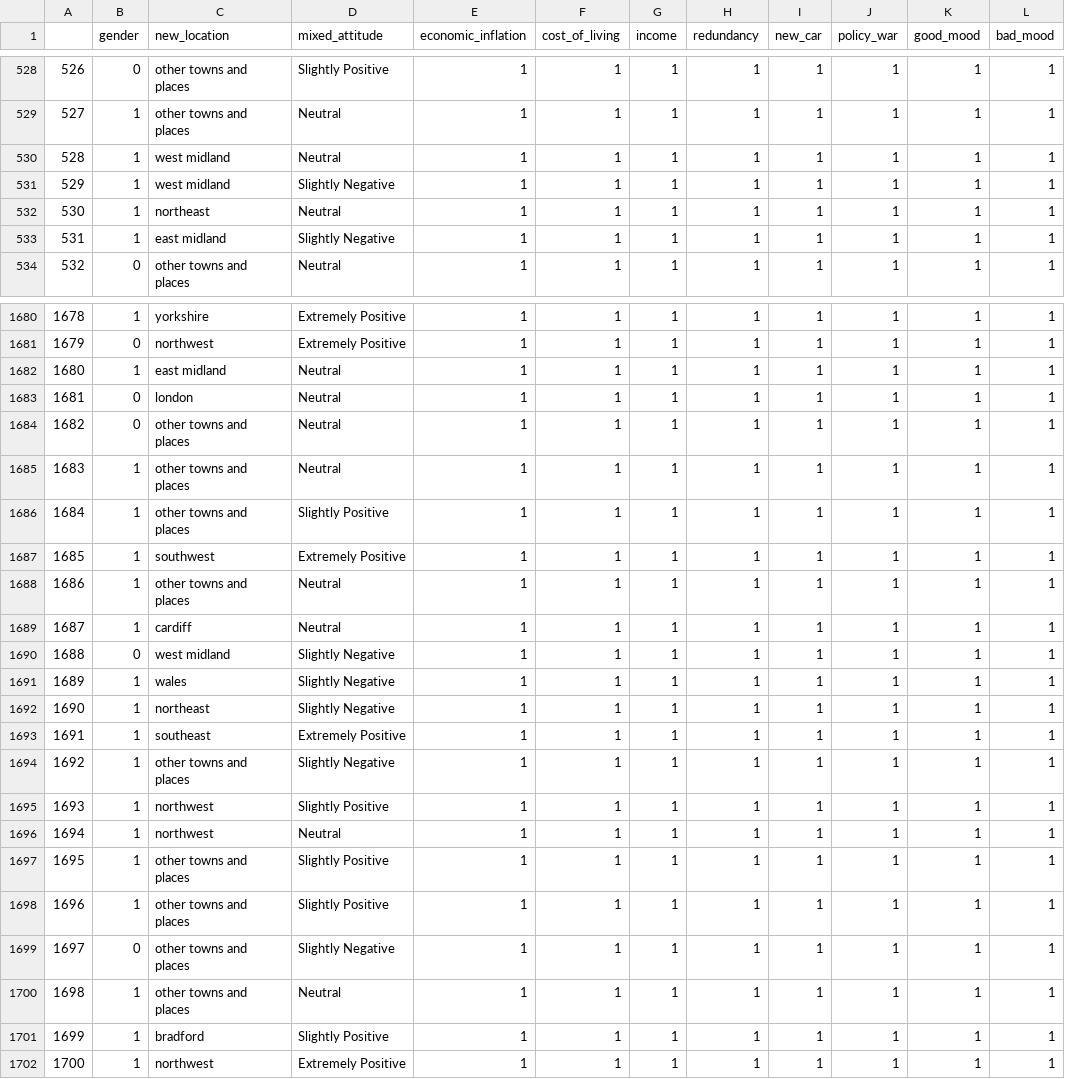
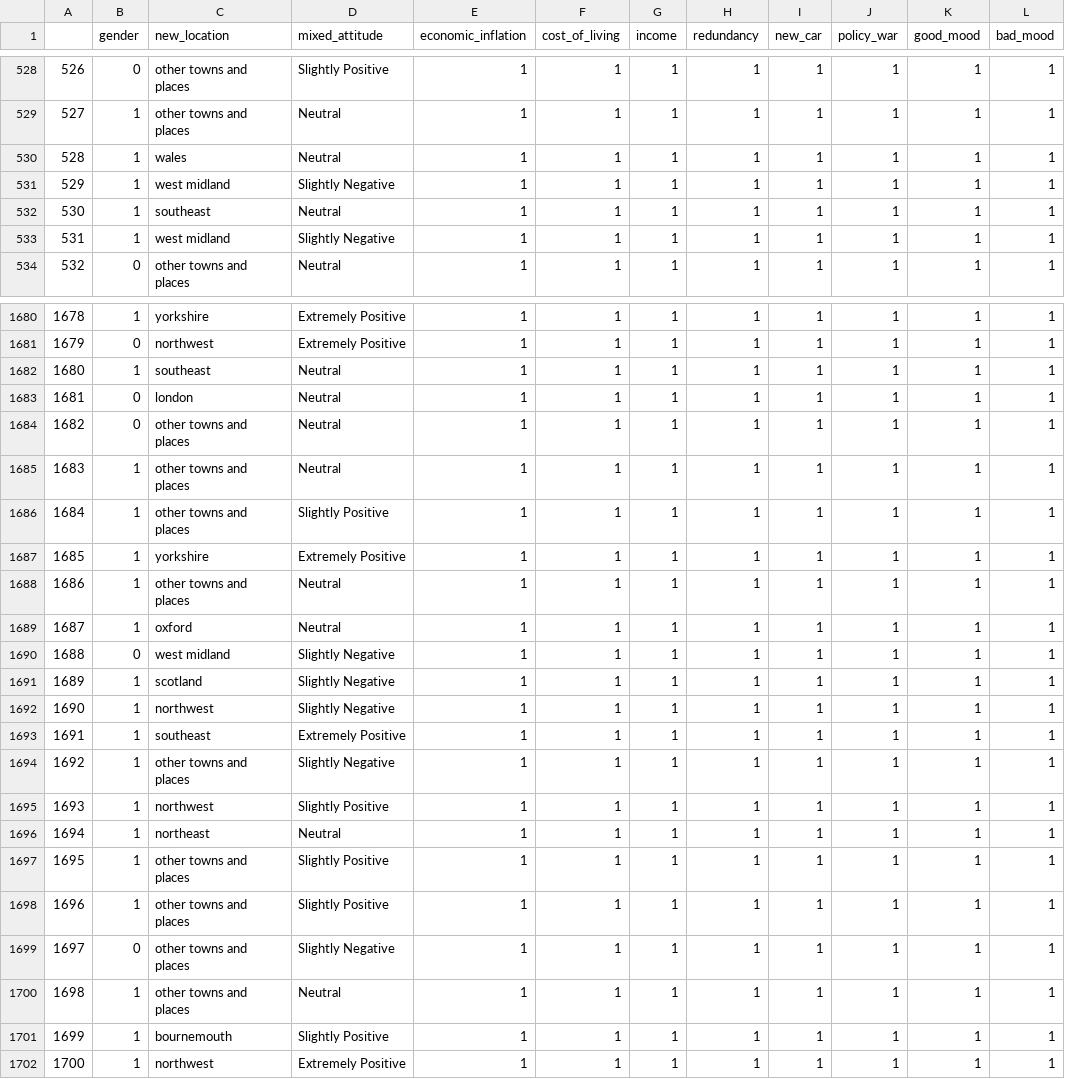
Before and after one commit to KaiyeYang-git/KaiyeYang-git-Sentimental-Analysis-and-Machine-Learning-on-Twitter-about-Car-Purchase-UK, a CSV file: Ipynb Files/final_result.csv, drawn as a sheet; only a part is shown, gaps mark what is left out; the diff covers the shown part only; the diff names each change by its address in the sheet, - before the commit and + after, or states it on an @@ line.

```diff
--- a/Ipynb Files/final_result.csv
+++ b/Ipynb Files/final_result.csv
-C530 (new_location): west midland
+C530 (new_location): wales
-C532 (new_location): northeast
+C532 (new_location): southeast
-C533 (new_location): east midland
+C533 (new_location): west midland
-C1682 (new_location): east midland
+C1682 (new_location): southeast
-C1687 (new_location): southwest
+C1687 (new_location): yorkshire
-C1689 (new_location): cardiff
+C1689 (new_location): oxford
-C1691 (new_location): wales
+C1691 (new_location): scotland
-C1692 (new_location): northeast
+C1692 (new_location): northwest
-C1696 (new_location): northwest
+C1696 (new_location): northeast
-C1701 (new_location): bradford
+C1701 (new_location): bournemouth
```
Also changed, not shown: 189 edited cells elsewhere in this file, 2 other files.
